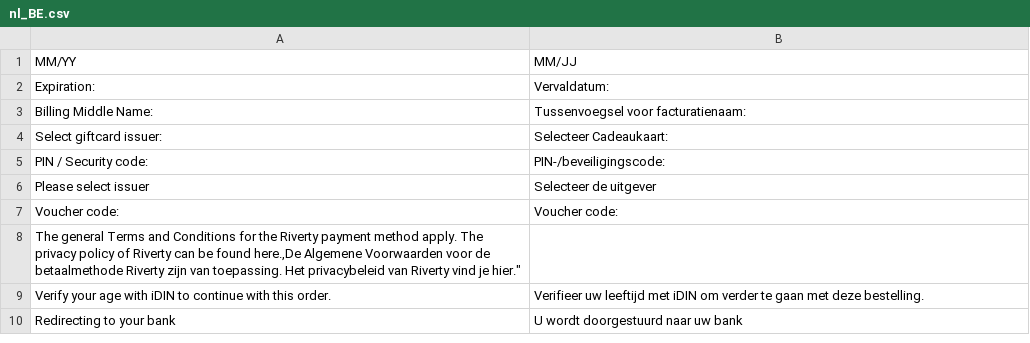
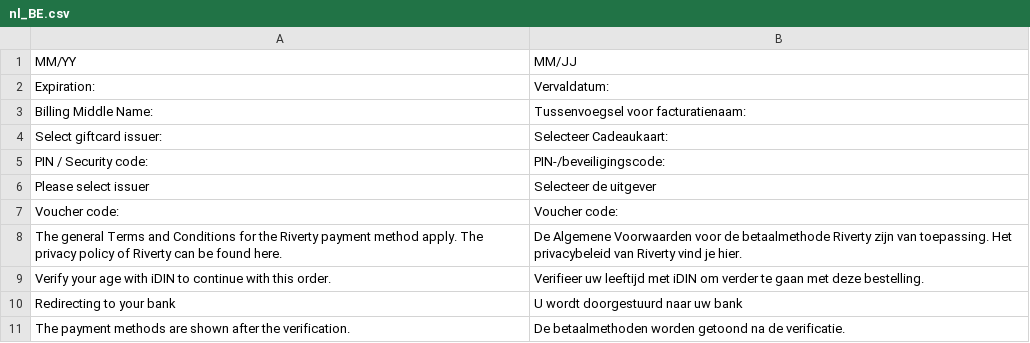
Before and after one commit to buckaroo-it/Magento2_Hyva_Checkout, a CSV file: i18n/nl_BE.csv, drawn as a sheet.

```diff
--- a/i18n/nl_BE.csv
+++ b/i18n/nl_BE.csv
@@ -7,4 +7,5 @@
 "Voucher code:","Voucher code:"
-"The general Terms and Conditions for the Riverty payment method apply. The privacy policy of Riverty can be found here.,"De Algemene Voorwaarden voor de betaalmethode Riverty zijn van toepassing. Het privacybeleid van Riverty vind je hier."
+"The general Terms and Conditions for the Riverty payment method apply. The privacy policy of Riverty can be found here.","De Algemene Voorwaarden voor de betaalmethode Riverty zijn van toepassing. Het privacybeleid van Riverty vind je hier."
 "Verify your age with iDIN to continue with this order.","Verifieer uw leeftijd met iDIN om verder te gaan met deze bestelling."
 "Redirecting to your bank","U wordt doorgestuurd naar uw bank"
+"The payment methods are shown after the verification.","De betaalmethoden worden getoond na de verificatie."
```
Also changed, not shown: i18n/de_AT.csv, i18n/de_CH.csv, 10 other files.
